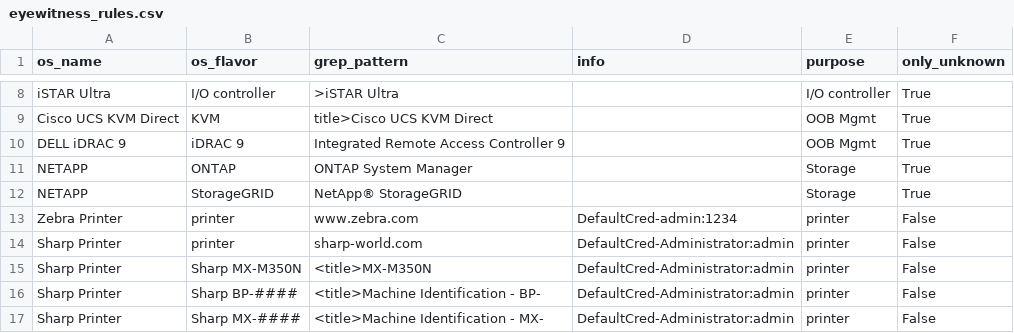
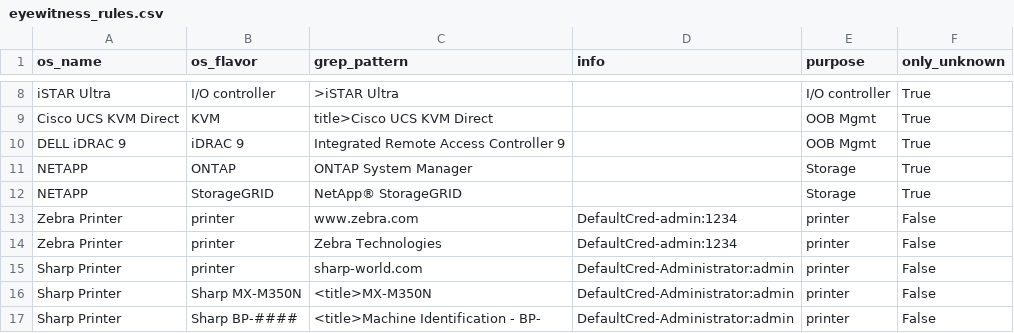
Before and after one commit to mvdevnull/sniper, a CSV file: conf/eyewitness_rules.csv, drawn as a sheet; only a part is shown, gaps mark what is left out; the shorter side is filled out with more unchanged rows.

Commit message:
Update eyewitness_rules.csv

```diff
--- a/conf/eyewitness_rules.csv
+++ b/conf/eyewitness_rules.csv
@@ -13,2 +13,3 @@ NETAPP,StorageGRID,NetApp® StorageGRID,,Storage,True
 Zebra Printer,printer,www.zebra.com,DefaultCred-admin:1234,printer,False
+Zebra Printer,printer,Zebra Technologies,DefaultCred-admin:1234,printer,False
 Sharp Printer,printer,sharp-world.com,DefaultCred-Administrator:admin,printer,False
```
